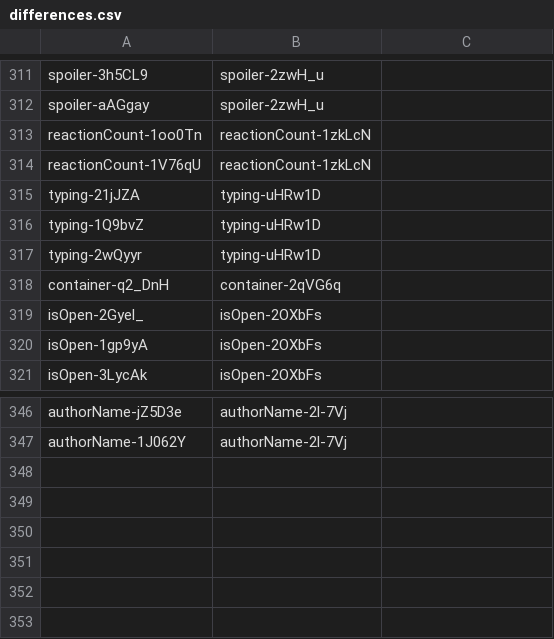
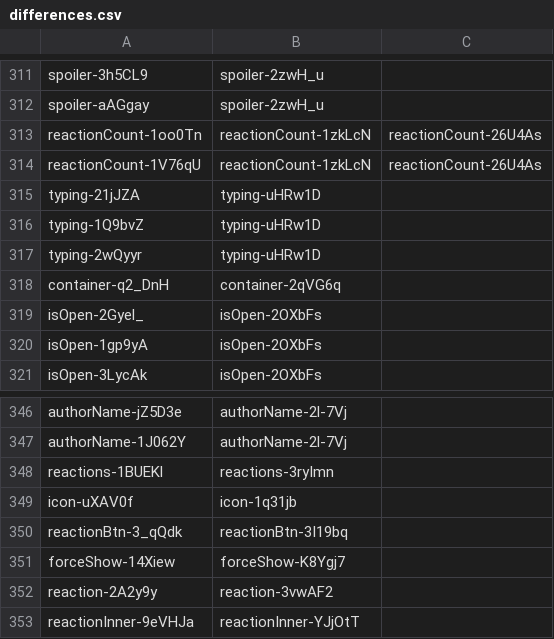
Before and after one commit to qwerasd205/DiscordClassChanges, a CSV file: differences.csv, drawn as a sheet; only a part is shown, gaps mark what is left out.

Commit message:
"40532.9b925aa9087343b519fa.css"

```diff
--- a/differences.csv
+++ b/differences.csv
@@ -312,4 +312,4 @@ spoiler-3h5CL9,spoiler-2zwH_u
 spoiler-aAGgay,spoiler-2zwH_u
-reactionCount-1oo0Tn,reactionCount-1zkLcN
-reactionCount-1V76qU,reactionCount-1zkLcN
+reactionCount-1oo0Tn,reactionCount-1zkLcN,reactionCount-26U4As
+reactionCount-1V76qU,reactionCount-1zkLcN,reactionCount-26U4As
 typing-21jJZA,typing-uHRw1D
@@ -347 +347,7 @@ authorName-jZ5D3e,authorName-2l-7Vj
 authorName-1J062Y,authorName-2l-7Vj
+reactions-1BUEKl,reactions-3ryImn
+icon-uXAV0f,icon-1q31jb
+reactionBtn-3_qQdk,reactionBtn-3I19bq
+forceShow-14Xiew,forceShow-K8Ygj7
+reaction-2A2y9y,reaction-3vwAF2
+reactionInner-9eVHJa,reactionInner-YJjOtT
```
